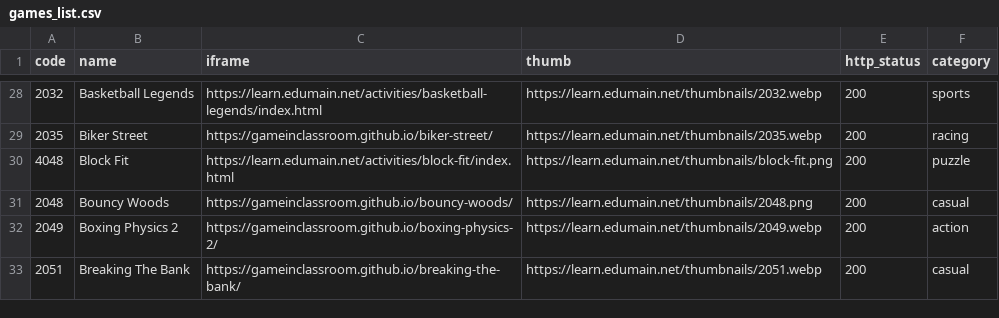
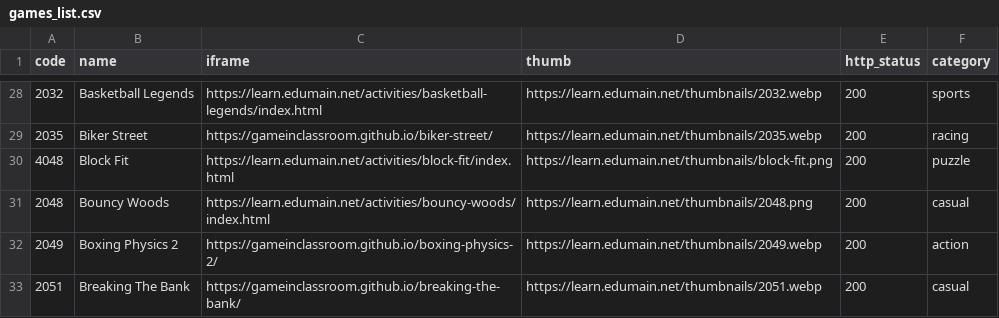
Before and after one commit to sagarmaiti45/edumain-net-hostinger, a CSV file: games_list.csv, drawn as a sheet; only a part is shown, gaps mark what is left out.

Commit message:
Mirror Bouncy Woods, repoint catalogue to our CDN
Impact.js title. mirror_game.py's static regex scan found only 11 files;
the real network trace (netlog.js) found 92 - configs, bitmap fonts,
graphics, and ~60 gameplay audio files the manifest/playSound scan cannot
see because Impact.js builds those paths at runtime. Only adSense.js
stripped; patch/js/poki-sdk.js was already de-Poki'd by the mirror operator
(no domain lock to defeat), and patch/json/null.json is a static shim
returning {} despite its query string looking like a live gameanalytics.com
call. verify_game.js: 0 external hosts, 0 4xx/5xx on R2 (the one 501 seen
locally is the same python-http.server double-'?' artifact documented for
Biker Street, just on null.json instead of null.js).

```diff
--- a/games_list.csv
+++ b/games_list.csv
@@ -30,3 +30,3 @@ code,name,iframe,thumb,http_status,category
 4048,Block Fit,https://learn.edumain.net/activities/block-fit/index.html,https://learn.edumain.net/thumbnails/block-fit.png,200,puzzle
-2048,Bouncy Woods,https://gameinclassroom.github.io/bouncy-woods/,https://learn.edumain.net/thumbnails/2048.png,200,casual
+2048,Bouncy Woods,https://learn.edumain.net/activities/bouncy-woods/index.html,https://learn.edumain.net/thumbnails/2048.png,200,casual
 2049,Boxing Physics 2,https://gameinclassroom.github.io/boxing-physics-2/,https://learn.edumain.net/thumbnails/2049.webp,200,action
```
